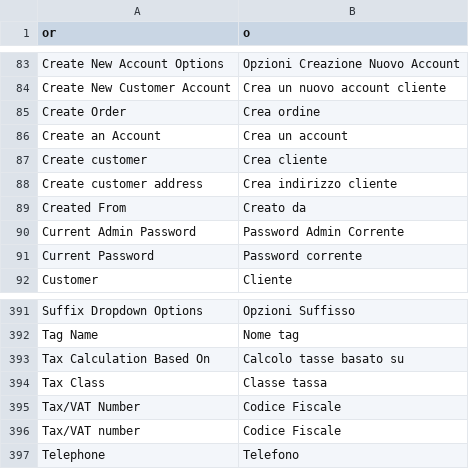
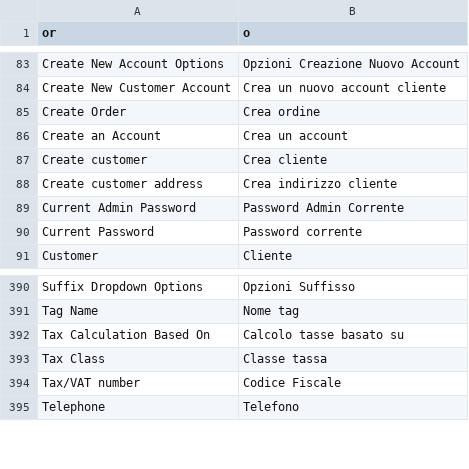
Before and after one commit to staempfli/German_LocalePack_it_IT, a CSV file: app/locale/it_IT/Mage_Customer.csv, drawn as a sheet; only a part is shown, gaps mark what is left out; the diff names each change by its address in the sheet, - before the commit and + after, or states it on an @@ line.

Commit message:
Version 0.7.2, Actualisations and improvements of translation

```diff
--- a/app/locale/it_IT/Mage_Customer.csv
+++ b/app/locale/it_IT/Mage_Customer.csv
-row 89: Created From | Creato da
-row 395: Tax/VAT Number | Codice Fiscale
```
Also changed, not shown: app/locale/fr_FR/German_LocaleIt.csv, app/locale/it_IT/German_LocaleIt.csv, 1 other file.
